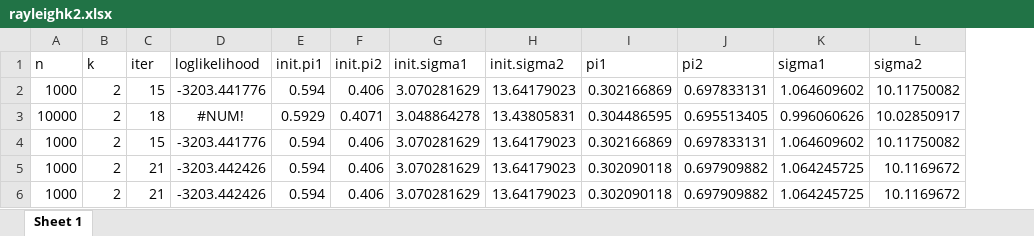
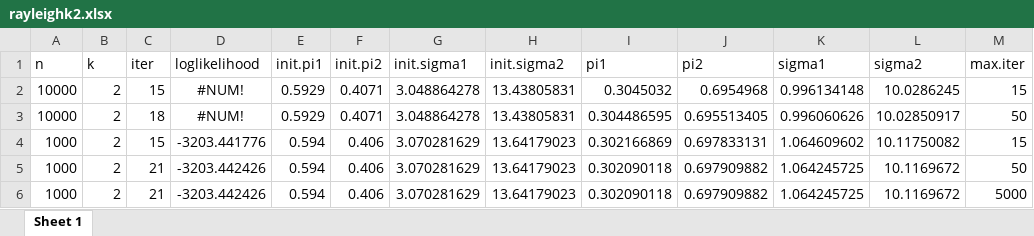
Before and after one commit to qiqipower029/computationalstatistics_midterm_q2, an Excel workbook: rayleighk2.xlsx, sheet Sheet 1, drawn as a sheet; values as stored, in another font and other column widths than the file's, no borders; removed rows and columns are numbered as before the commit, all else as after; the diff names each change by its address in the sheet, - before the commit and + after, or states it on an @@ line.

```diff
--- a/rayleighk2.xlsx (sheet Sheet 1)
+++ b/rayleighk2.xlsx (sheet Sheet 1)
+column M (max.iter), rows 3-6: 50 | 15 | 50 | 5000
-row 2: 1000 | 2 | 15 | -3203.441776 | 0.594 | 0.406 | 3.070281629 | 13.64179023 | 0.302166869 | 0.697833131 | 1.064609602 | 10.11750082
+row 2: 10000 | 2 | 15 | #NUM! | 0.5929 | 0.4071 | 3.048864278 | 13.43805831 | 0.3045032 | 0.6954968 | 0.996134148 | 10.0286245 | 15
```
Also changed, not shown: rayleighk2rm.xlsx, rayleighk3.xlsx, 11 other files.
